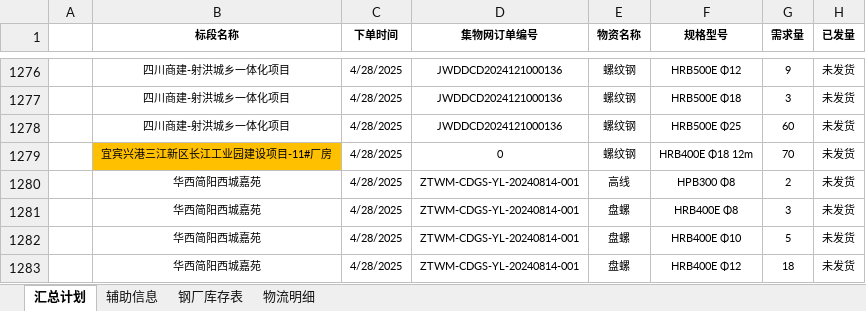
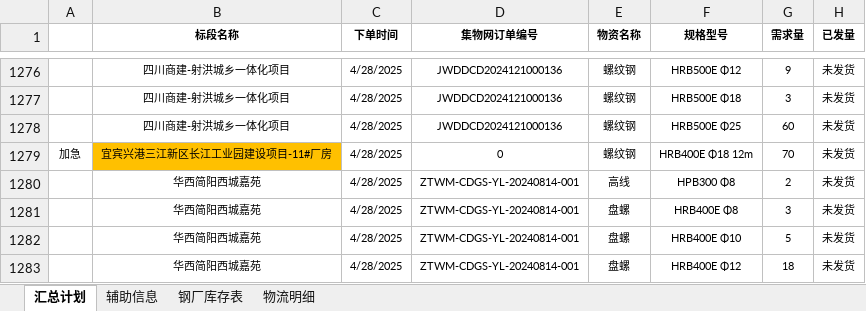
Before and after one commit to monizhou/shipment-app, an Excel workbook: 发货计划（宜宾项目）汇总.xlsx, sheet 汇总计划, drawn as a sheet; only a part is shown, gaps mark what is left out; values as stored, in another font and other column widths than the file's, no borders; conditional formats not drawn; the diff names each change by its address in the sheet, - before the commit and + after, or states it on an @@ line.

Commit message:
自动同步: 2025-04-28 14:53:35

```diff
--- a/发货计划（宜宾项目）汇总.xlsx (sheet 汇总计划)
+++ b/发货计划（宜宾项目）汇总.xlsx (sheet 汇总计划)
-A1279: (empty)
+A1279: 加急
```
